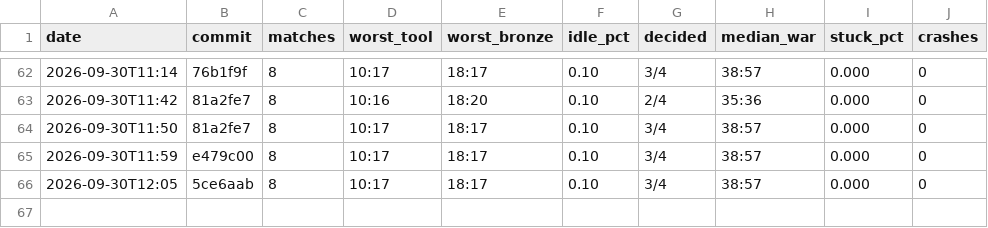
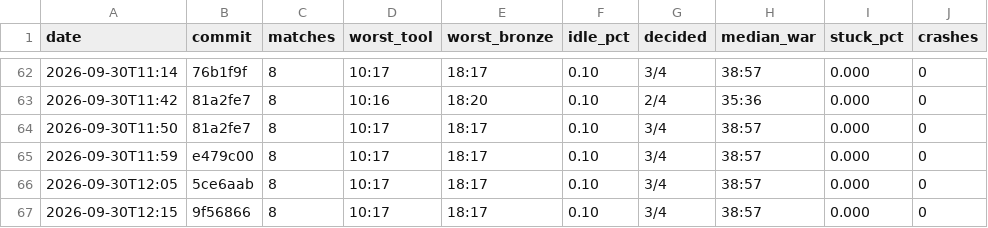
Before and after one commit to DigiMonk73/Empires, a CSV file: docs/metrics/ai.csv, drawn as a sheet; only a part is shown, gaps mark what is left out.

```diff
--- a/docs/metrics/ai.csv
+++ b/docs/metrics/ai.csv
@@ -66 +66,2 @@ date,commit,matches,worst_tool,worst_bronze,idle_pct,decided,median_war,stuck_pc
 2026-09-30T12:05,5ce6aab,8,10:17,18:17,0.10,3/4,38:57,0.000,0
+2026-09-30T12:15,9f56866,8,10:17,18:17,0.10,3/4,38:57,0.000,0
```
Also changed, not shown: docs/metrics/battle.csv, docs/metrics/econ.csv, 7 other files.
